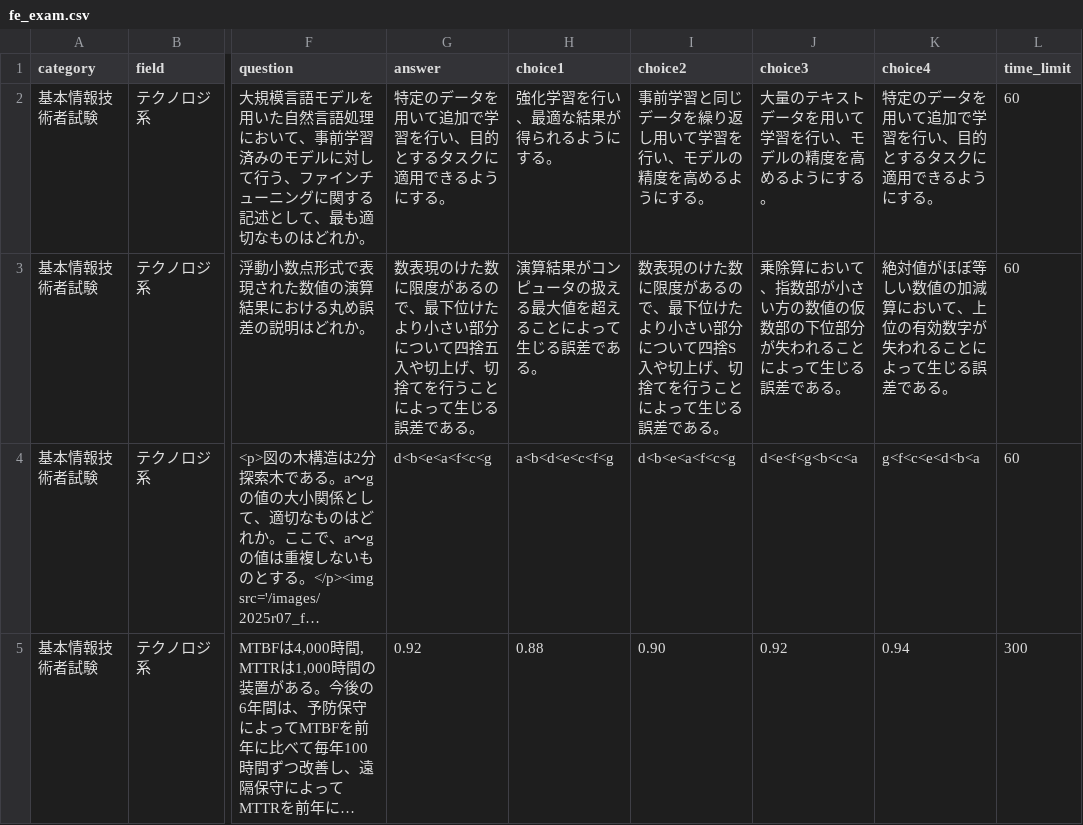
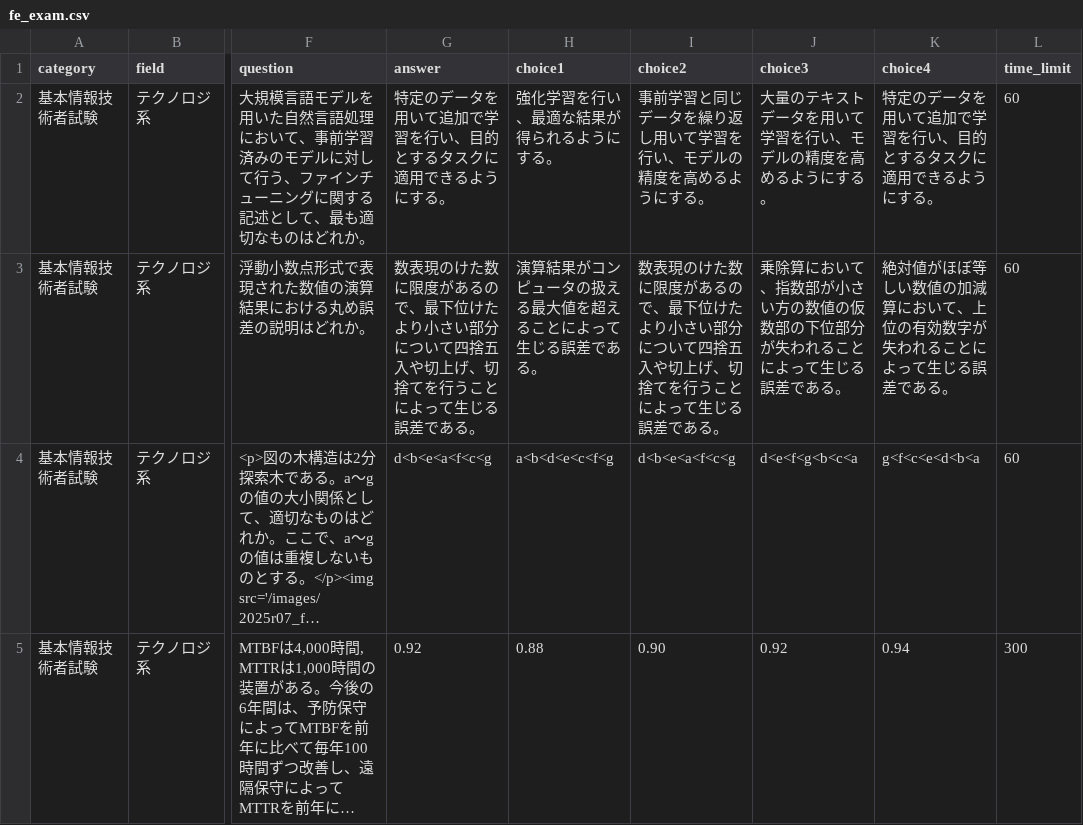
Before and after one commit to s2221114/my-app, a CSV file: csv_data/fe_exam.csv, drawn as a sheet; only a part is shown, gaps mark what is left out; long unchanged cells end in …; the diff covers the shown part only; the diff names each change by its address in the sheet, - before the commit and + after, or states it on an @@ line.

Commit message:
Add files via upload

```diff
--- a/csv_data/fe_exam.csv
+++ b/csv_data/fe_exam.csv
-I3 (choice2): …いて四捨S入や切上…
+I3 (choice2): …いて四捨五入や切上…
```
Also changed, not shown: 1 edited cell elsewhere in this file.
